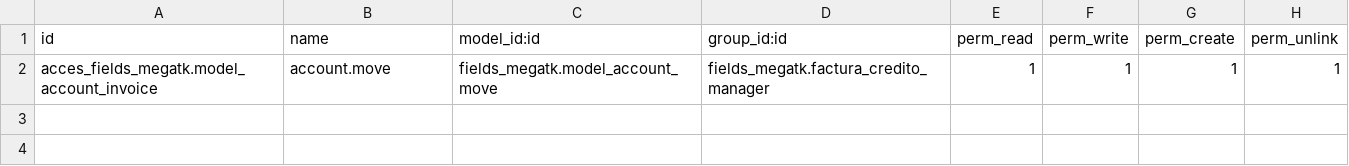
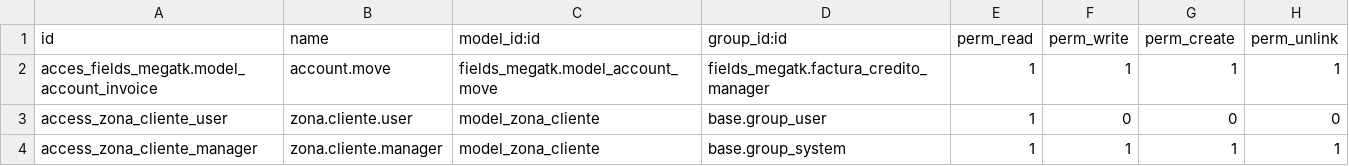
Before and after one commit to rzavalatk/grupomegatk, a CSV file: fields_megatk/security/ir.model.access.csv, drawn as a sheet; the diff names each change by its address in the sheet, - before the commit and + after, or states it on an @@ line.

Commit message:
agregar a filtro la zona del cliente

```diff
--- a/fields_megatk/security/ir.model.access.csv
+++ b/fields_megatk/security/ir.model.access.csv
+row 3: access_zona_cliente_user | zona.cliente.user | model_zona_cliente | base.group_user | 1 | 0 | 0 | 0
+row 4: access_zona_cliente_manager | zona.cliente.manager | model_zona_cliente | base.group_system | 1 | 1 | 1 | 1
```
Also changed, not shown: 8 other files.
